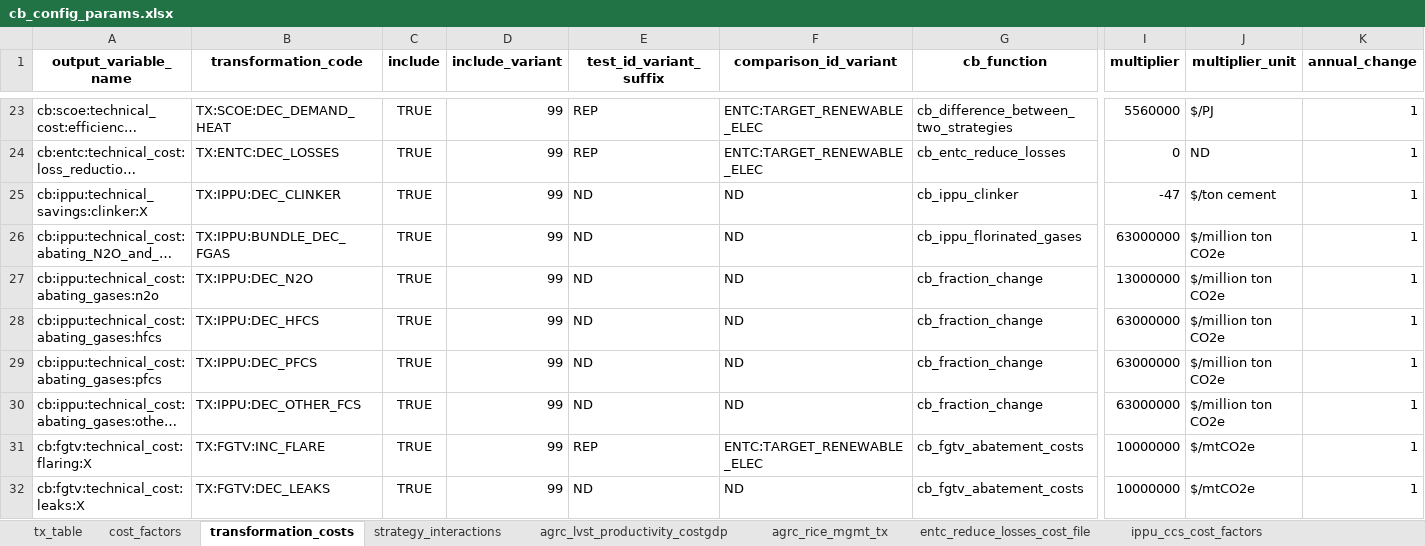
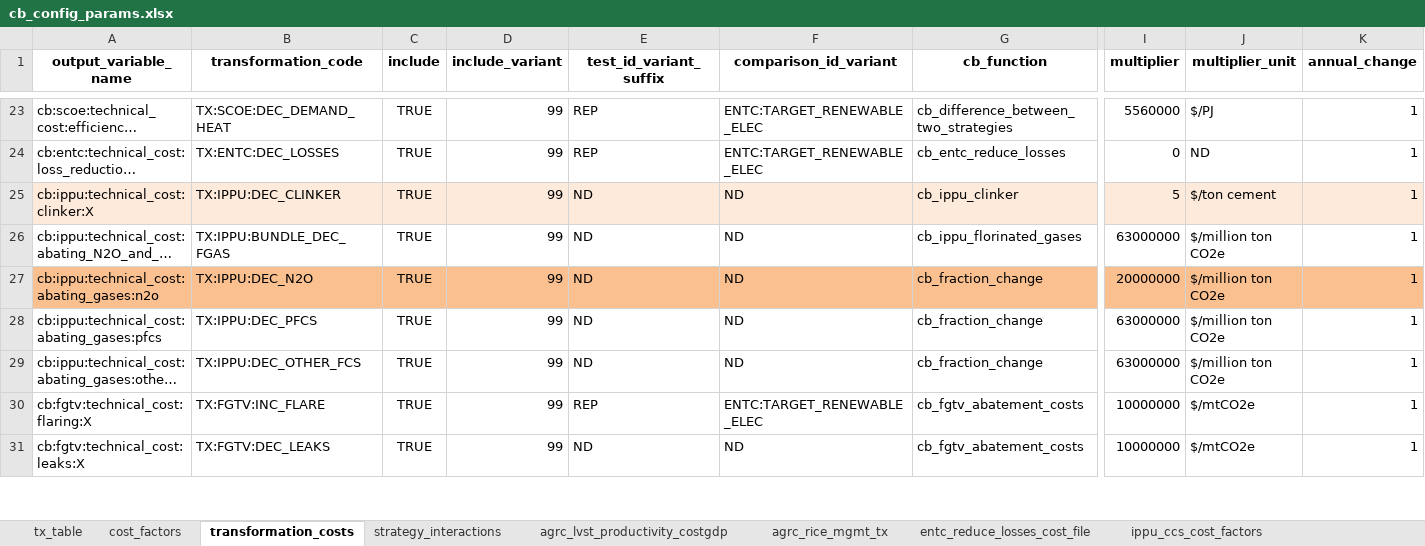
Before and after one commit to sisepuede-framework/ssp_libya, an Excel workbook: ssp_modeling/cost-benefits/cb_config_files/cb_config_params.xlsx, sheet transformation_costs, drawn as a sheet; only a part is shown, gaps mark what is left out; long unchanged cells end in …; values as stored, in another font and other column widths than the file's, no borders; removed rows and columns are numbered as before the commit, all else as after; rows hold the shown columns only; the diff covers the shown part only; the diff names each change by its address in the sheet, - before the commit and + after, or states it on an @@ line.

```diff
--- a/ssp_modeling/cost-benefits/cb_config_files/cb_config_params.xlsx (sheet transformation_costs)
+++ b/ssp_modeling/cost-benefits/cb_config_files/cb_config_params.xlsx (sheet transformation_costs)
-A25 (output_variable_name): cb:ippu:technical_savings:clinker:X
+A25 (output_variable_name): cb:ippu:technical_cost:clinker:X
-A25:G25 fill: none
+A25:G25 fill: #FDEADA
-I25 (multiplier): -47
+I25 (multiplier): 5
-I25:K25 fill: none
+I25:K25 fill: #FDEADA
-A27:K27 fill: none
+A27:K27 fill: #FAC090
-I27 (multiplier): 13000000
+I27 (multiplier): 20000000
-row 28: cb:ippu:technical_cost:abating_gases:hfcs | TX:IPPU:DEC_HFCS | TRUE | 99 | ND | ND | cb_fraction_change | 63000000 | $/million ton CO2e | 1
```
Also changed, not shown: 4 added rows, 8 edited cells and cell formats elsewhere in this sheet, sheet cost_factors, sheet agrc_rice_mgmt_tx, sheet attribute_dim_time_period, sheet pflo_transition_to_new_diets, sheet tx_table, 26 other files.
